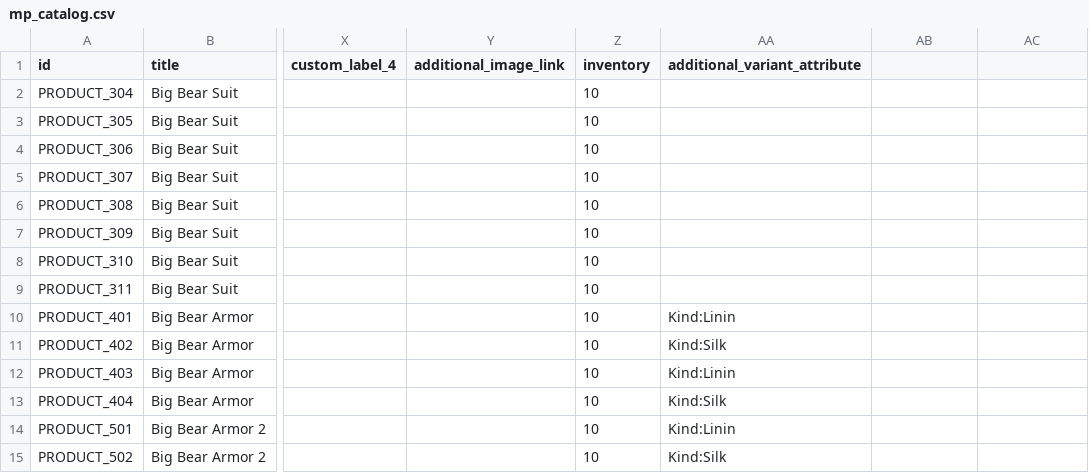
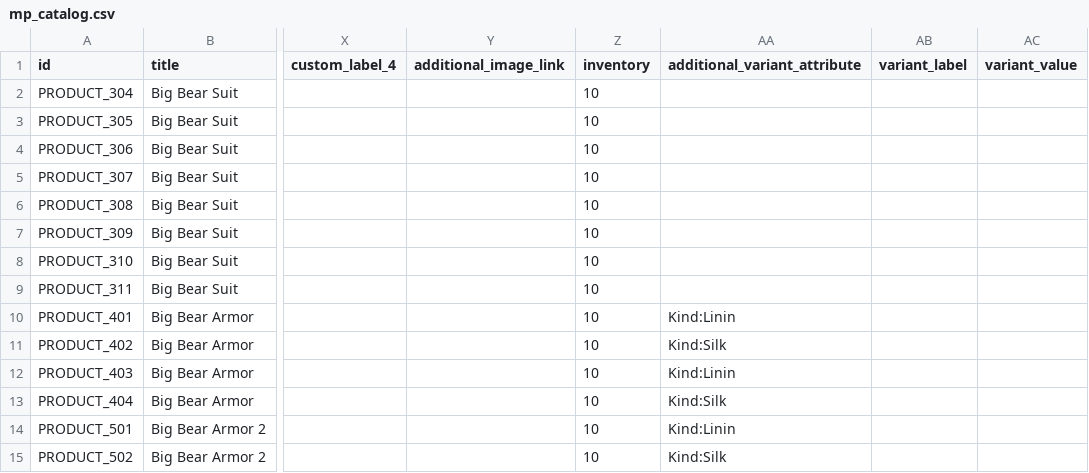
Before and after one commit to mahasak/tshirt-demo, a CSV file: catalog/mp_catalog.csv, drawn as a sheet; only a part is shown, gaps mark what is left out; the diff names each change by its address in the sheet, - before the commit and + after, or states it on an @@ line.

Commit message:
:sparkles: cange examples

```diff
--- a/catalog/mp_catalog.csv
+++ b/catalog/mp_catalog.csv
-AB1: (empty)
+AB1: variant_label
-AC1: (empty)
+AC1: variant_value
```
